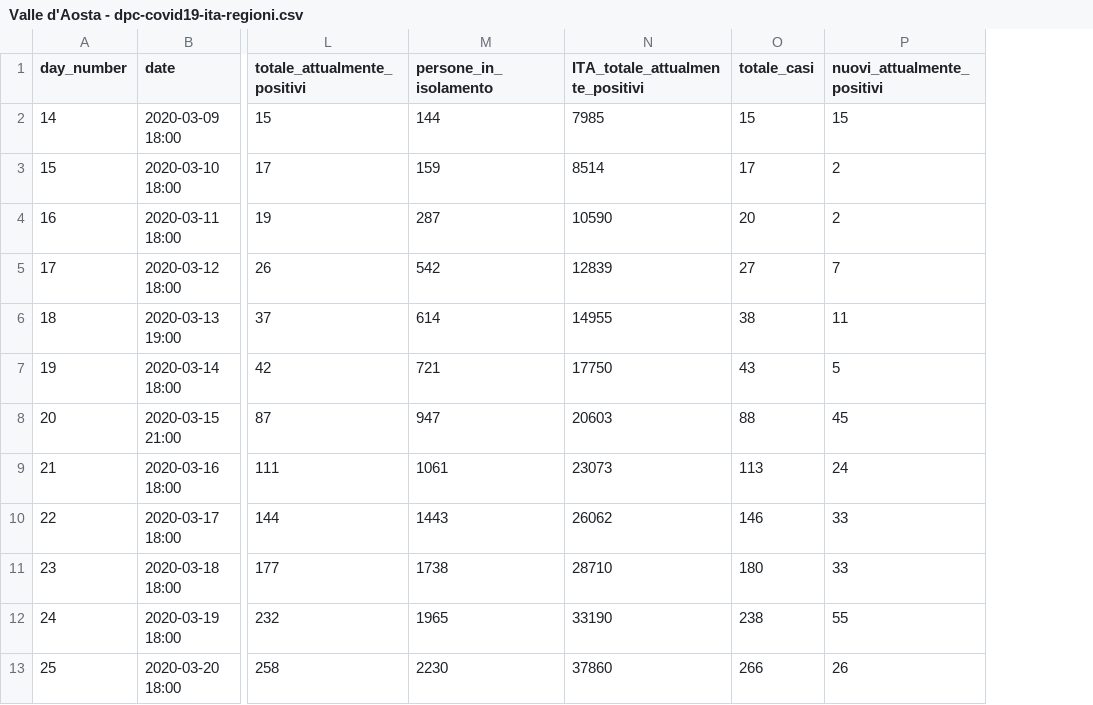
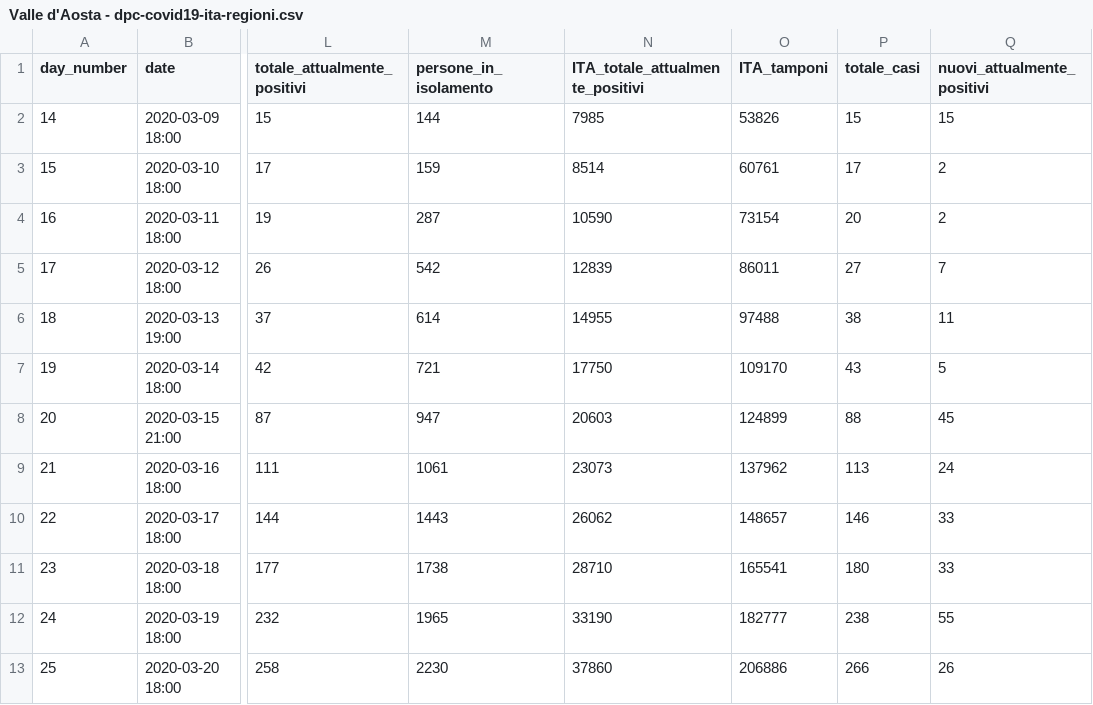
Before and after one commit to pauligree/covid-19, a CSV file: Valle d'Aosta - dpc-covid19-ita-regioni.csv, drawn as a sheet; only a part is shown, gaps mark what is left out; the diff names each change by its address in the sheet, - before the commit and + after, or states it on an @@ line.

Commit message:
2020-03-29 18:00 added colonna ITA_tamponi

```diff
--- a/Valle d'Aosta - dpc-covid19-ita-regioni.csv
+++ b/Valle d'Aosta - dpc-covid19-ita-regioni.csv
+column O (ITA_tamponi), rows 2-13: 53826 | 60761 | 73154 | 86011 | 97488 | 109170 | 124899 | 137962 | 148657 | 165541 | 182777 | 206886
```
